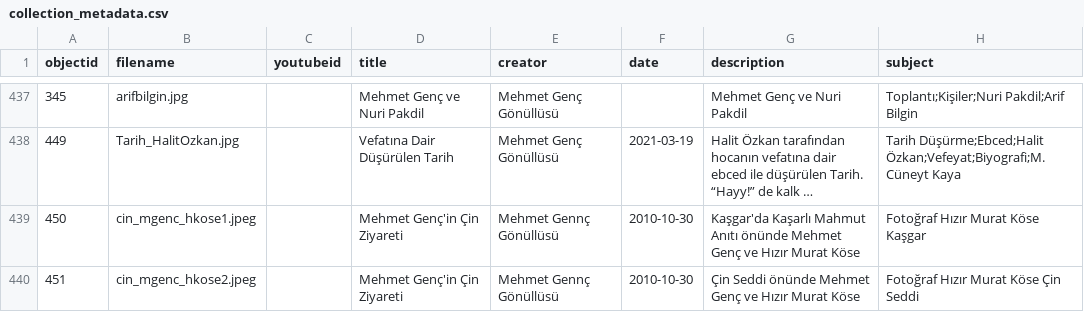
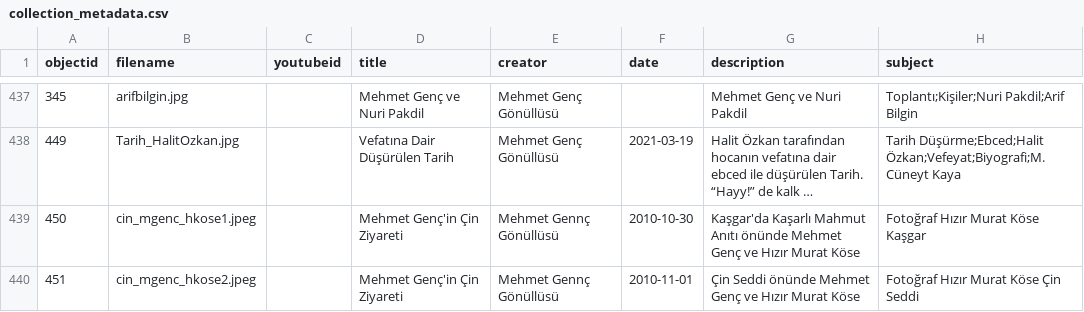
Before and after one commit to HacYolundaBirKarinca/mgenc, a CSV file: _data/collection_metadata.csv, drawn as a sheet; only a part is shown, gaps mark what is left out; long unchanged cells end in …; the diff names each change by its address in the sheet, - before the commit and + after, or states it on an @@ line.

Commit message:
Update collection_metadata.csv

```diff
--- a/_data/collection_metadata.csv
+++ b/_data/collection_metadata.csv
-F440 (date): 2010-10-30
+F440 (date): 2010-11-01
```
